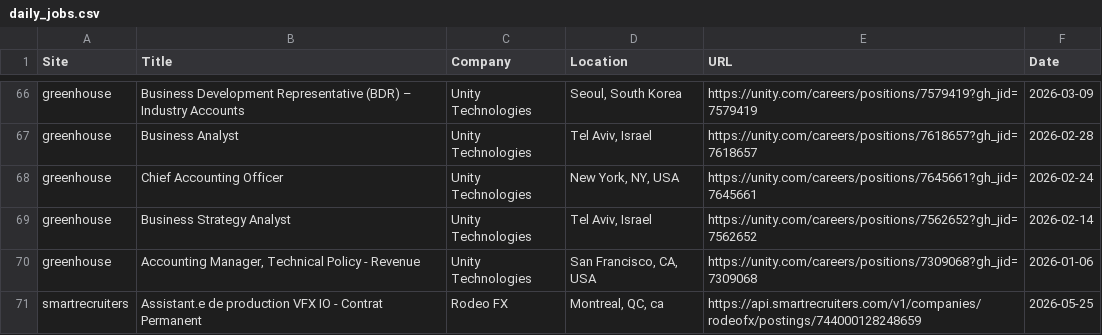
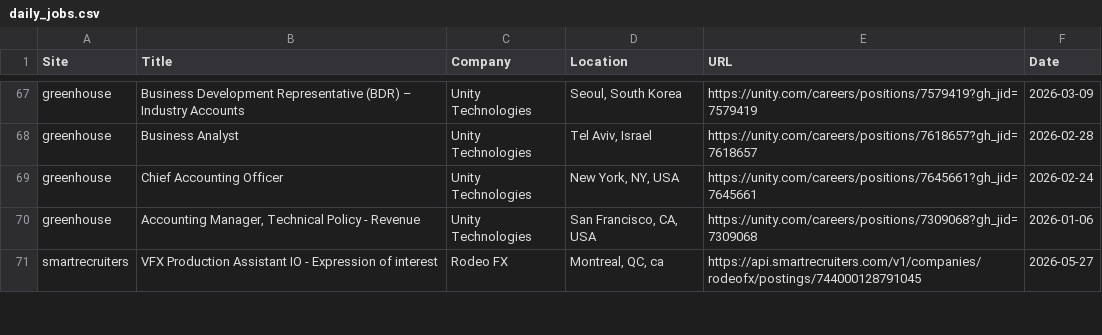
Before and after one commit to christiandguerard/ever-jobs-dash, a CSV file: daily_jobs.csv, drawn as a sheet; only a part is shown, gaps mark what is left out; the diff covers the shown part only.

```diff
--- a/daily_jobs.csv
+++ b/daily_jobs.csv
@@ -68,4 +69,3 @@ greenhouse,Business Analyst,Unity Technologies,"Tel Aviv, Israel",https://unity.
 greenhouse,Chief Accounting Officer,Unity Technologies,"New York, NY, USA",https://unity.com/careers/positions/7645661?gh_jid=7645661,2026-02-24
-greenhouse,Business Strategy Analyst,Unity Technologies,"Tel Aviv, Israel",https://unity.com/careers/positions/7562652?gh_jid=7562652,2026-02-14
 greenhouse,"Accounting Manager, Technical Policy - Revenue",Unity Technologies,"San Francisco, CA, USA",https://unity.com/careers/positions/7309068?gh_jid=7309068,2026-01-06
-smartrecruiters,Assistant.e de production VFX IO - Contrat Permanent,Rodeo FX,"Montreal, QC, ca",https://api.smartrecruiters.com/v1/companies/rodeofx/postings/744000128248659,2026-05-25
+smartrecruiters,VFX Production Assistant IO - Expression of interest,Rodeo FX,"Montreal, QC, ca",https://api.smartrecruiters.com/v1/companies/rodeofx/postings/744000128791045,2026-05-27
```
Also changed, not shown: 10 added rows, 9 removed rows, 6 moved rows and 19 edited cells elsewhere in this file.
